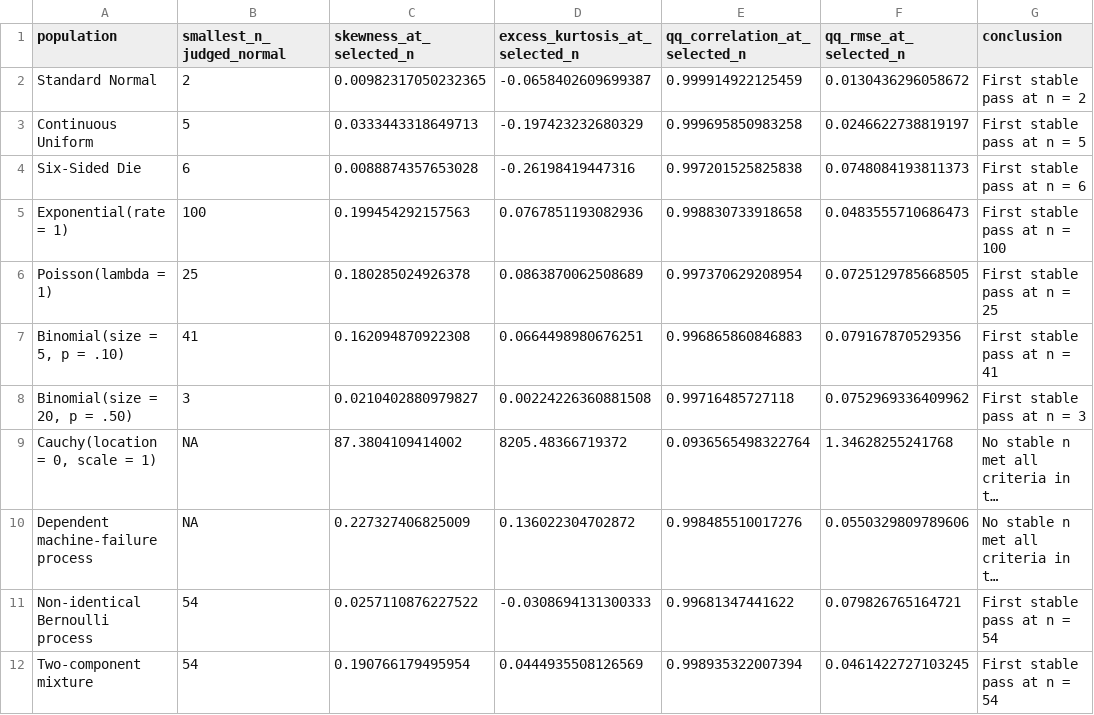
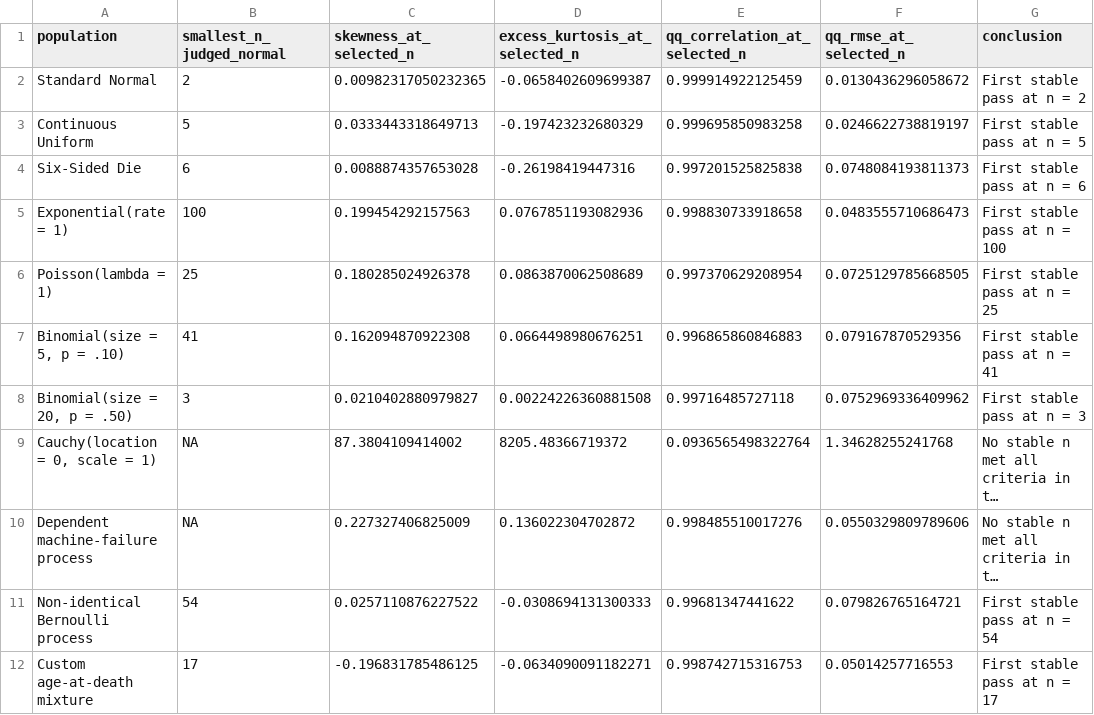
Before and after one commit to Brandonlee-2002/clt-monte-carlo, a CSV file: results/tables/full_grid_summary.csv, drawn as a sheet; long unchanged cells end in …; removed rows and columns are numbered as before the commit, all else as after; the diff names each change by its address in the sheet, - before the commit and + after, or states it on an @@ line.

```diff
--- a/results/tables/full_grid_summary.csv
+++ b/results/tables/full_grid_summary.csv
-row 12: Two-component mixture | 54 | 0.190766179495954 | 0.0444935508126569 | 0.998935322007394 | 0.0461422727103245 | First stable pass at n = 54
+row 12: Custom age-at-death mixture | 17 | -0.196831785486125 | -0.0634090091182271 | 0.998742715316753 | 0.05014257716553 | First stable pass at n = 17
```
Also changed, not shown: results/tables/all_diagnostics.csv, results/tables/cross_distribution_summary.csv, 32 other files.
